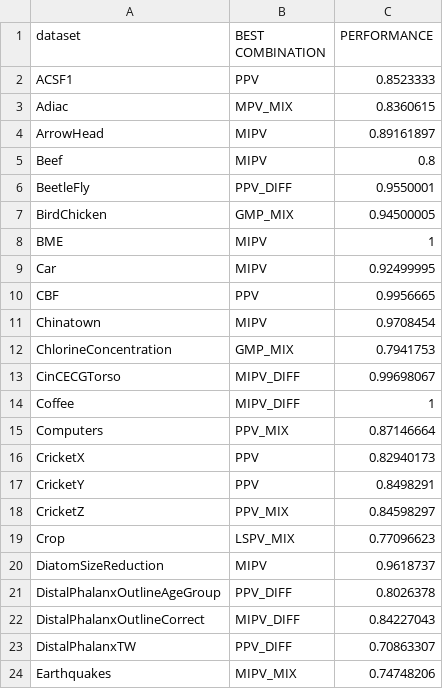
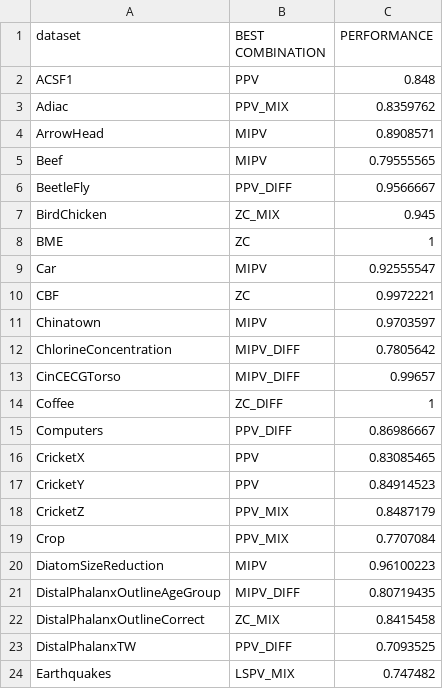
Before and after one commit to ANR-MYEL/SelF-Rocket, a CSV file: results/Mean_perf_HSR_UCR112_Oracle.csv, drawn as a sheet; only a part is shown; the diff covers the shown part only.

```diff
--- a/results/Mean_perf_HSR_UCR112_Oracle.csv
+++ b/results/Mean_perf_HSR_UCR112_Oracle.csv
@@ -1,24 +1,24 @@
 dataset,BEST COMBINATION,PERFORMANCE
-ACSF1,PPV,0.8523333
-Adiac,MPV_MIX,0.8360615
-ArrowHead,MIPV,0.89161897
-Beef,MIPV,0.8
-BeetleFly,PPV_DIFF,0.9550001
-BirdChicken,GMP_MIX,0.94500005
-BME,MIPV,1
-Car,MIPV,0.92499995
-CBF,PPV,0.9956665
-Chinatown,MIPV,0.9708454
-ChlorineConcentration,GMP_MIX,0.7941753
-CinCECGTorso,MIPV_DIFF,0.99698067
-Coffee,MIPV_DIFF,1
-Computers,PPV_MIX,0.87146664
-CricketX,PPV,0.82940173
-CricketY,PPV,0.8498291
-CricketZ,PPV_MIX,0.84598297
-Crop,LSPV_MIX,0.77096623
-DiatomSizeReduction,MIPV,0.9618737
-DistalPhalanxOutlineAgeGroup,PPV_DIFF,0.8026378
-DistalPhalanxOutlineCorrect,MIPV_DIFF,0.84227043
-DistalPhalanxTW,PPV_DIFF,0.70863307
-Earthquakes,MIPV_MIX,0.74748206
+ACSF1,PPV,0.848
+Adiac,PPV_MIX,0.8359762
+ArrowHead,MIPV,0.8908571
+Beef,MIPV,0.79555565
+BeetleFly,PPV_DIFF,0.9566667
+BirdChicken,ZC_MIX,0.945
+BME,ZC,1
+Car,MIPV,0.92555547
+CBF,ZC,0.9972221
+Chinatown,MIPV,0.9703597
+ChlorineConcentration,MIPV_DIFF,0.7805642
+CinCECGTorso,MIPV_DIFF,0.99657
+Coffee,ZC_DIFF,1
+Computers,PPV_DIFF,0.86986667
+CricketX,PPV,0.83085465
+CricketY,PPV,0.84914523
+CricketZ,PPV_MIX,0.8487179
+Crop,PPV_MIX,0.7707084
+DiatomSizeReduction,MIPV,0.96100223
+DistalPhalanxOutlineAgeGroup,MIPV_DIFF,0.80719435
+DistalPhalanxOutlineCorrect,ZC_MIX,0.8415458
+DistalPhalanxTW,PPV_DIFF,0.7093525
+Earthquakes,LSPV_MIX,0.747482
```
Also changed, not shown: 111 edited cells elsewhere in this file, results/IR_PO_rsmpl_HSR_UCR112_fpc5000_nr10.csv, results/IR_PO_rsmpl_SR_UCR112_fpc5000_nr10.csv, 17 other files.
